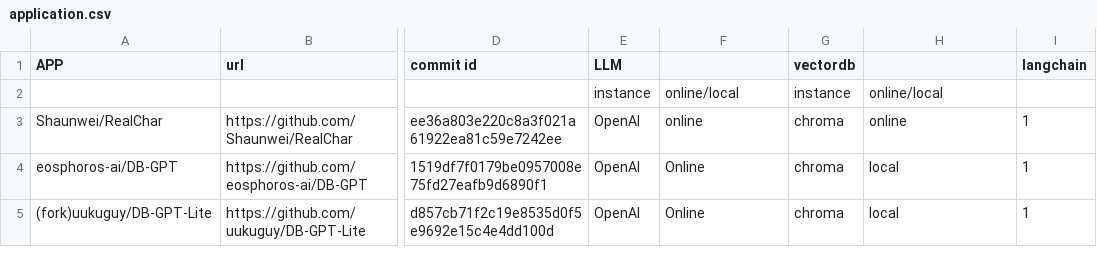
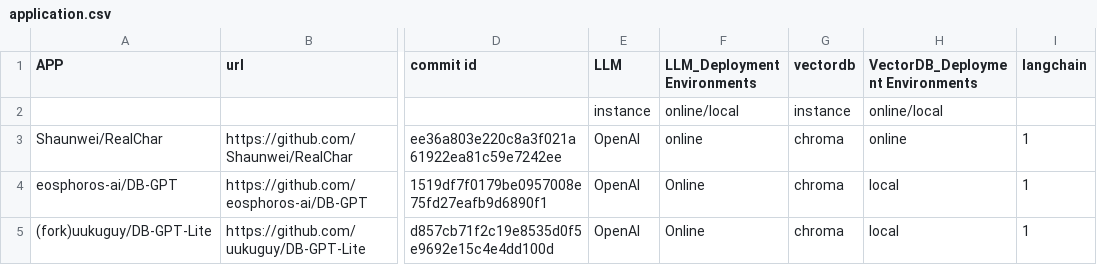
Before and after one commit to SOFTWARE-2024/Hydrangea, a CSV file: application.csv, drawn as a sheet; only a part is shown, gaps mark what is left out; the diff names each change by its address in the sheet, - before the commit and + after, or states it on an @@ line.

Commit message:
Add files via upload

```diff
--- a/application.csv
+++ b/application.csv
-F1: (empty)
+F1: LLM_Deployment Environments
-H1: (empty)
+H1: VectorDB_Deployment Environments
```
